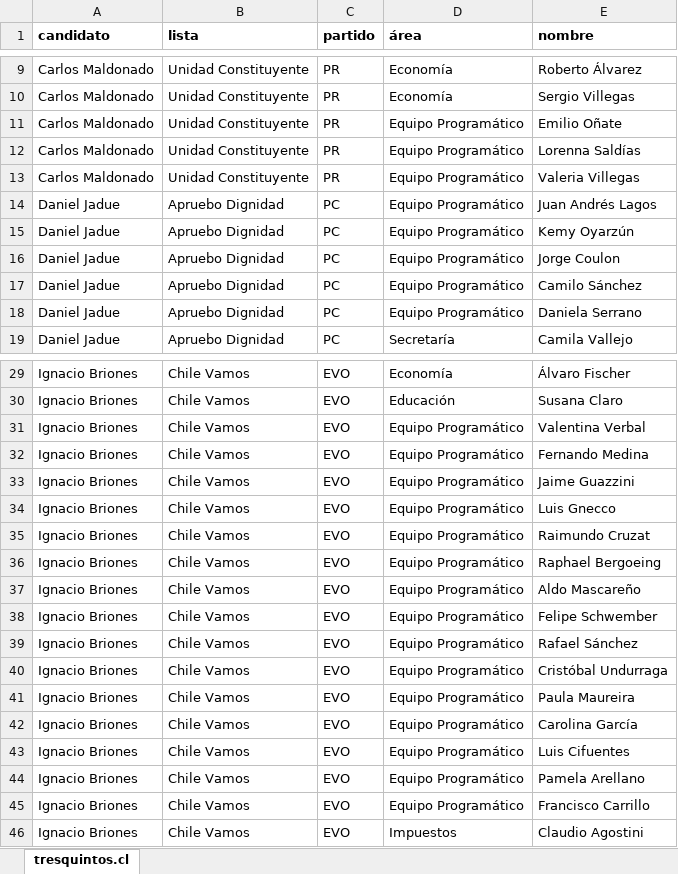
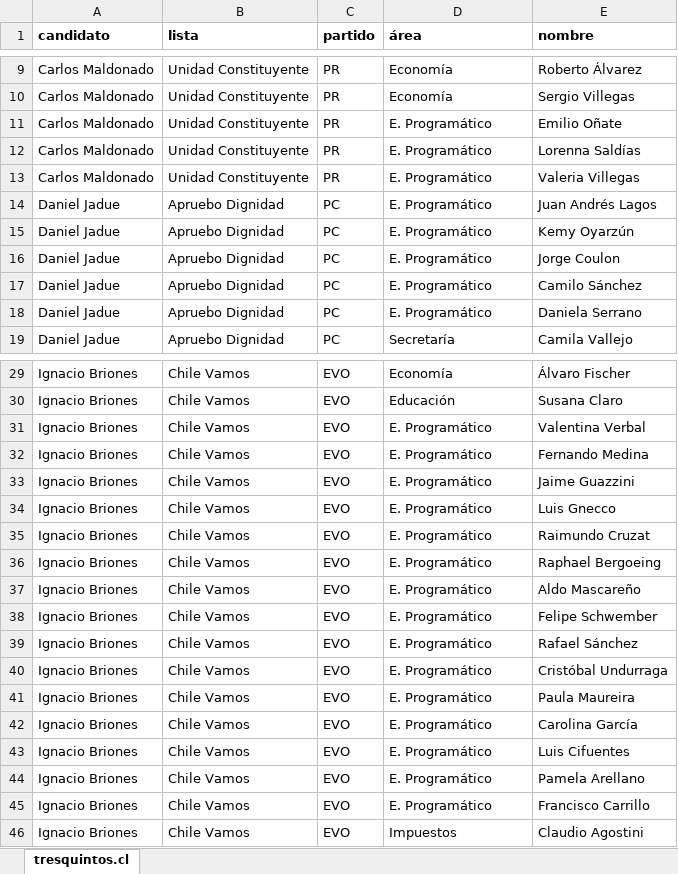
Before and after one commit to tresquintos/candidatos, an Excel workbook: presidentes 2021/Equipos de campaña pres2021.xlsx, sheet tresquintos.cl, drawn as a sheet; only a part is shown, gaps mark what is left out; values as stored, in another font and other column widths than the file's, no borders; the diff covers the shown part only; the diff names each change by its address in the sheet, - before the commit and + after, or states it on an @@ line.

```diff
--- a/presidentes 2021/Equipos de campaña pres2021.xlsx (sheet tresquintos.cl)
+++ b/presidentes 2021/Equipos de campaña pres2021.xlsx (sheet tresquintos.cl)
-D11:D18 (área): Equipo Programático
+D11:D18 (área): E. Programático
-D31:D45 (área): Equipo Programático
+D31:D45 (área): E. Programático
```
Also changed, not shown: 5 edited cells elsewhere in this sheet, 1 other file.
